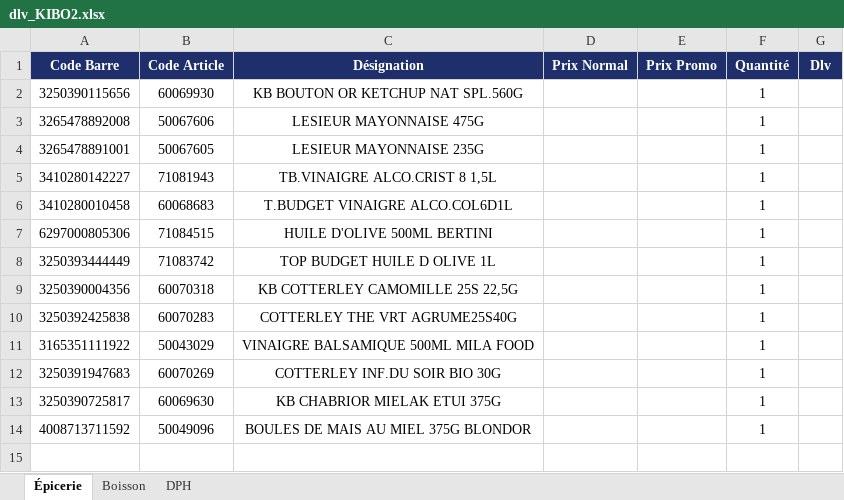
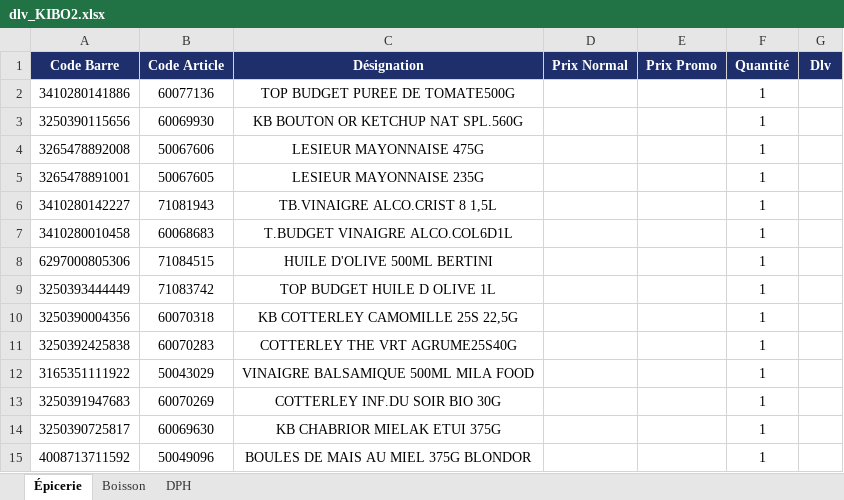
Before and after one commit to hasiniainahasina1-art/BOTAKI, an Excel workbook: dlv_KIBO2.xlsx, sheet Épicerie, drawn as a sheet; values as stored, in another font and other column widths than the file's, no borders; the diff names each change by its address in the sheet, - before the commit and + after, or states it on an @@ line.

Commit message:
Ajout dlv KIBO2/Épicerie – TOP BUDGET PUREE DE TOMATE500G

```diff
--- a/dlv_KIBO2.xlsx (sheet Épicerie)
+++ b/dlv_KIBO2.xlsx (sheet Épicerie)
+row 2: 3410280141886 | 60077136 | TOP BUDGET PUREE DE TOMATE500G |  |  | 1
```
